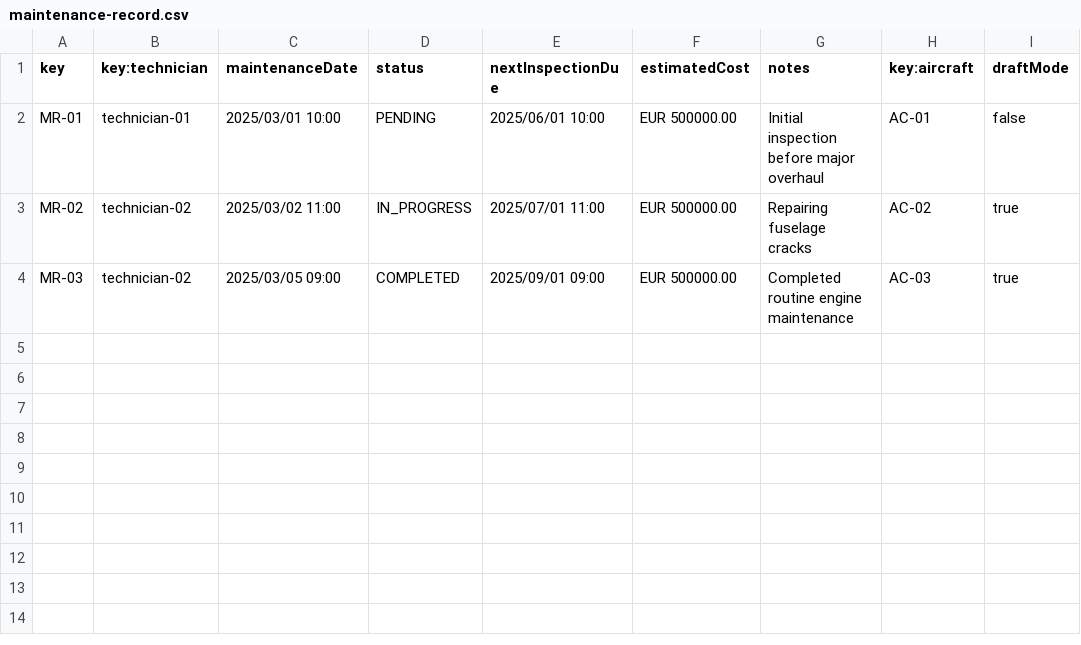
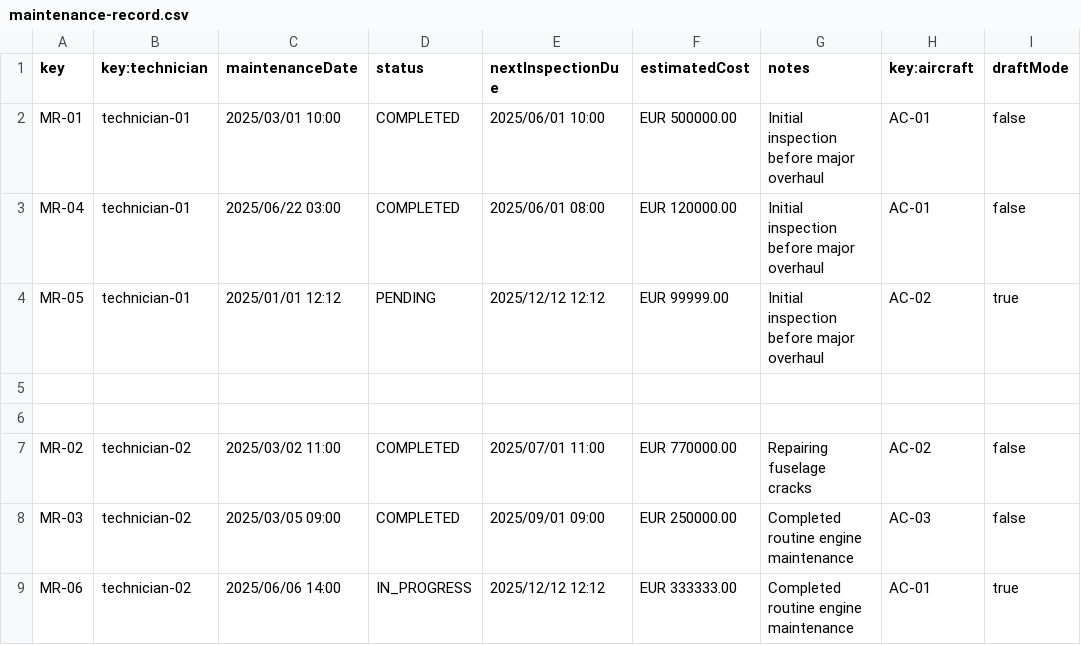
Before and after one commit to manumnzz/DP2-2425-C3-003, a CSV file: src/main/resources/WEB-INF/data/sample/maintenance-record.csv, drawn as a sheet.

```diff
--- a/src/main/resources/WEB-INF/data/sample/maintenance-record.csv
+++ b/src/main/resources/WEB-INF/data/sample/maintenance-record.csv
@@ -1,4 +1,9 @@
 key,key:technician,maintenanceDate,status,nextInspectionDue,estimatedCost,notes,key:aircraft,draftMode
-MR-01,technician-01,2025/03/01 10:00,PENDING,2025/06/01 10:00,EUR 500000.00,Initial inspection before major overhaul,AC-01,false
-MR-02,technician-02,2025/03/02 11:00,IN_PROGRESS,2025/07/01 11:00,EUR 500000.00,Repairing fuselage cracks,AC-02,true
-MR-03,technician-02,2025/03/05 09:00,COMPLETED,2025/09/01 09:00,EUR 500000.00,Completed routine engine maintenance,AC-03,true
+MR-01,technician-01,2025/03/01 10:00,COMPLETED,2025/06/01 10:00,EUR 500000.00,Initial inspection before major overhaul,AC-01,false
+MR-04,technician-01,2025/06/22 03:00,COMPLETED,2025/06/01 08:00,EUR 120000.00,Initial inspection before major overhaul,AC-01,false
+MR-05,technician-01,2025/01/01 12:12,PENDING, 2025/12/12 12:12,EUR 99999.00,Initial inspection before major overhaul,AC-02,true
+
+
+MR-02,technician-02,2025/03/02 11:00,COMPLETED,2025/07/01 11:00,EUR 770000.00,Repairing fuselage cracks,AC-02,false
+MR-03,technician-02,2025/03/05 09:00,COMPLETED,2025/09/01 09:00,EUR 250000.00,Completed routine engine maintenance,AC-03,false
+MR-06,technician-02,2025/06/06 14:00,IN_PROGRESS,2025/12/12 12:12,EUR 333333.00,Completed routine engine maintenance,AC-01,true
```
Also changed, not shown: src/main/resources/WEB-INF/data/sample/task.csv, 21 other files.
